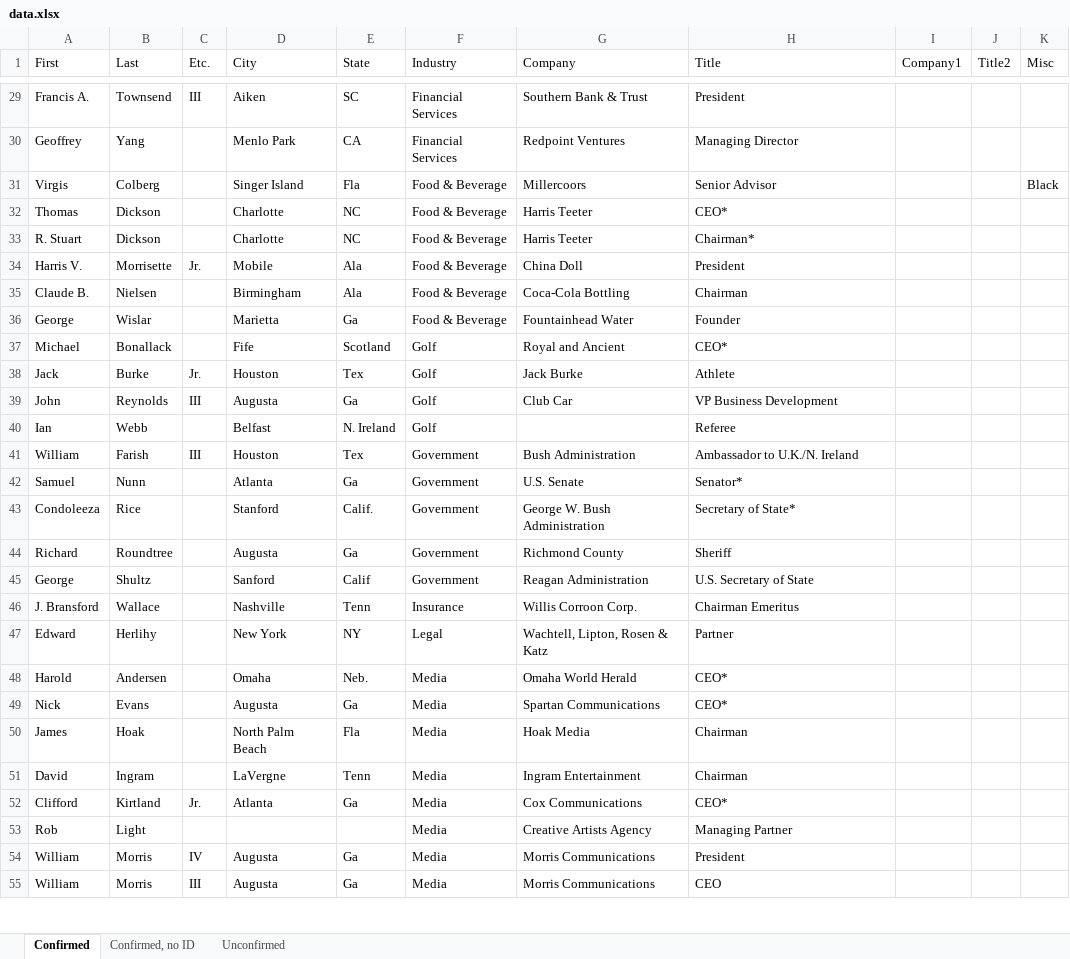
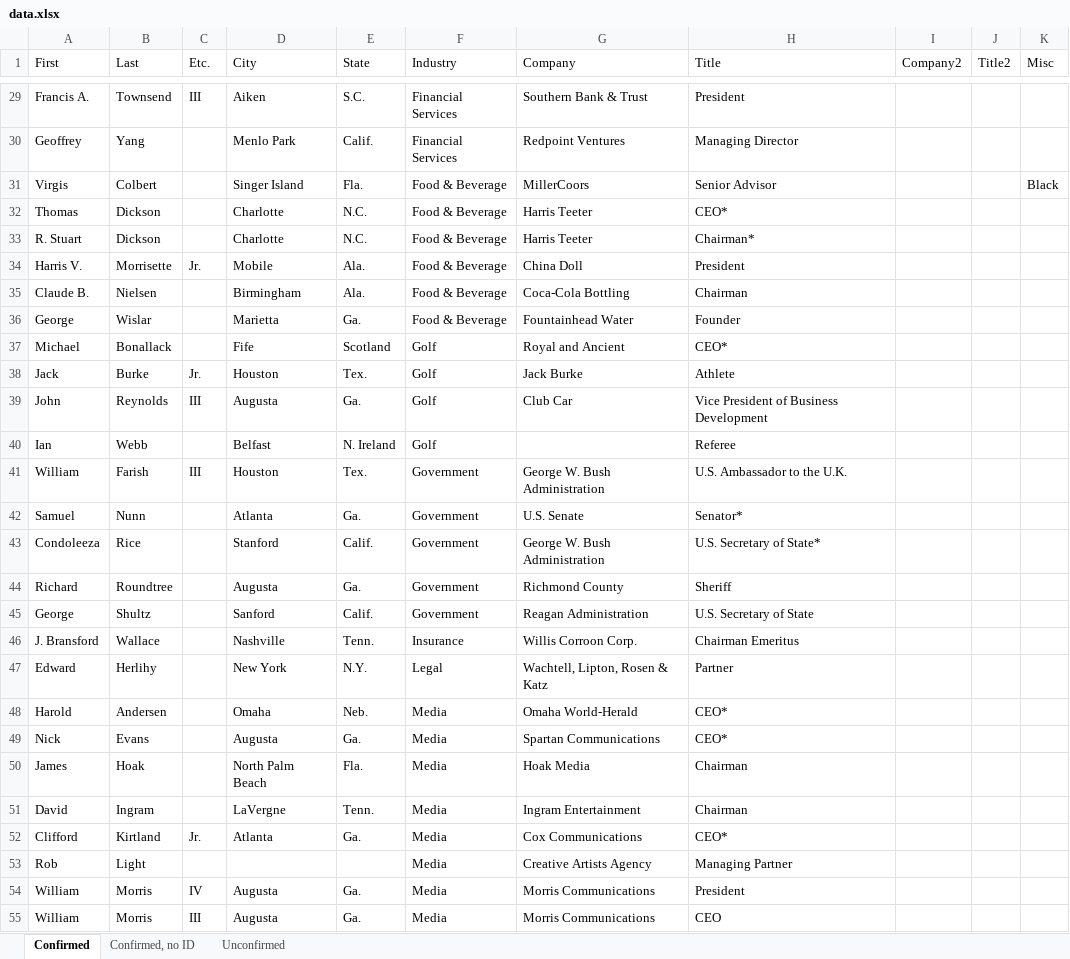
Before and after one commit to bizweekgraphics/namelist-widget, an Excel workbook: data.xlsx, sheet Confirmed, drawn as a sheet; only a part is shown, gaps mark what is left out; values as stored, in another font and other column widths than the file's, no borders; the diff covers the shown part only; the diff names each change by its address in the sheet, - before the commit and + after, or states it on an @@ line.

```diff
--- a/data.xlsx (sheet Confirmed)
+++ b/data.xlsx (sheet Confirmed)
-I1: Company1
+I1: Company2
-E29 (State): SC
+E29 (State): S.C.
-E30 (State): CA
+E30 (State): Calif.
-B31 (Last): Colberg
+B31 (Last): Colbert
-E31 (State): Fla
+E31 (State): Fla.
-G31 (Company): Millercoors
+G31 (Company): MillerCoors
-E32:E33 (State): NC
+E32:E33 (State): N.C.
-E34:E35 (State): Ala
+E34:E35 (State): Ala.
-E36 (State): Ga
+E36 (State): Ga.
-E38 (State): Tex
+E38 (State): Tex.
-E39 (State): Ga
+E39 (State): Ga.
-H39 (Title): VP Business Development
+H39 (Title): Vice President of Business Development
-E41 (State): Tex
+E41 (State): Tex.
-G41 (Company): Bush Administration
+G41 (Company): George W. Bush Administration
-H41 (Title): Ambassador to U.K./N. Ireland
+H41 (Title): U.S. Ambassador to the U.K.
-E42 (State): Ga
+E42 (State): Ga.
-H43 (Title): Secretary of State*
+H43 (Title): U.S. Secretary of State*
-E44 (State): Ga
+E44 (State): Ga.
-E45 (State): Calif
+E45 (State): Calif.
-E46 (State): Tenn
+E46 (State): Tenn.
-E47 (State): NY
+E47 (State): N.Y.
-G48 (Company): Omaha World Herald
+G48 (Company): Omaha World-Herald
-E49 (State): Ga
+E49 (State): Ga.
-E50 (State): Fla
+E50 (State): Fla.
-E51 (State): Tenn
+E51 (State): Tenn.
-E52 (State): Ga
+E52 (State): Ga.
-E54:E55 (State): Ga
+E54:E55 (State): Ga.
```
Also changed, not shown: 84 edited cells elsewhere in this sheet, 3 other files.
